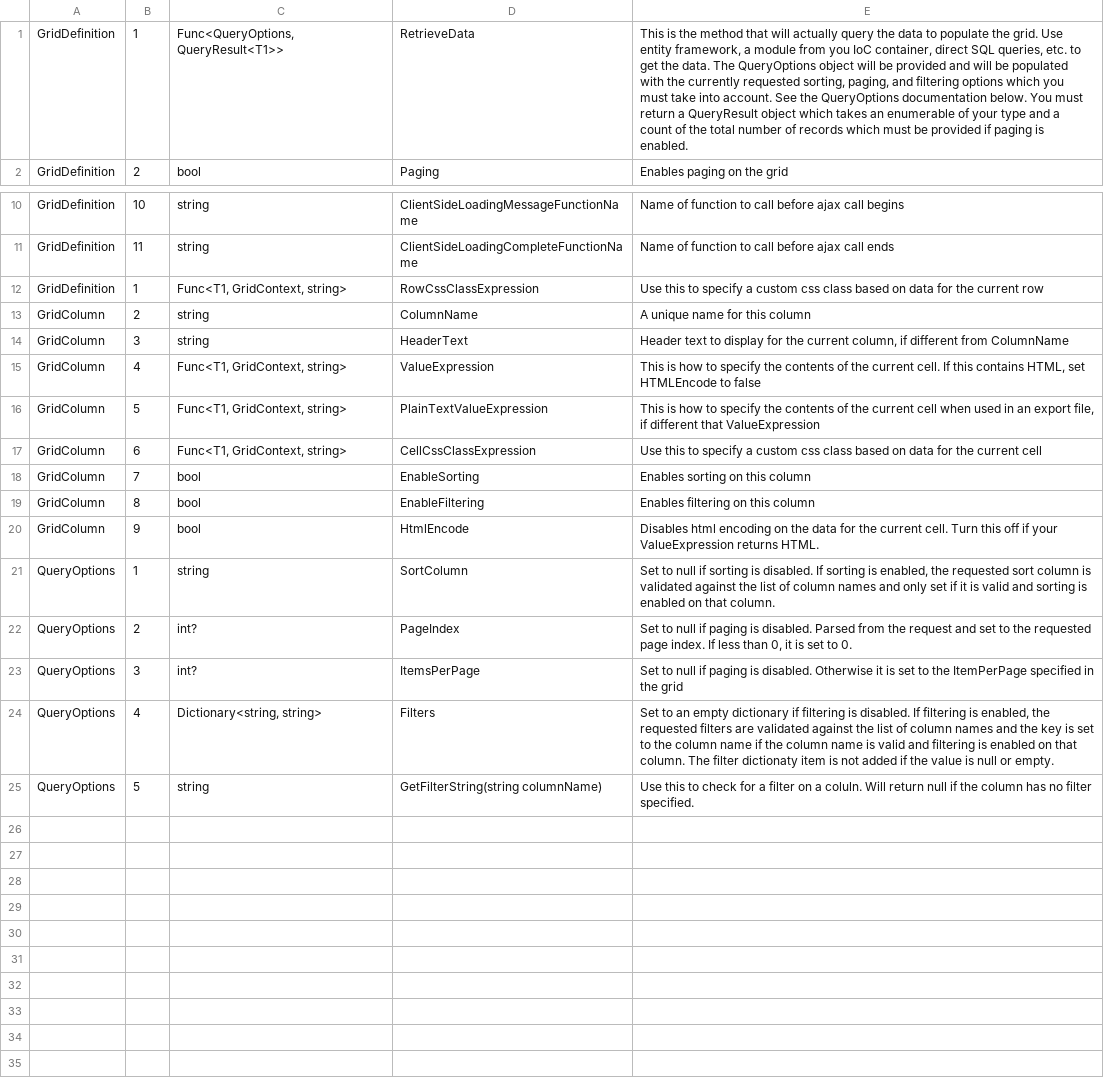
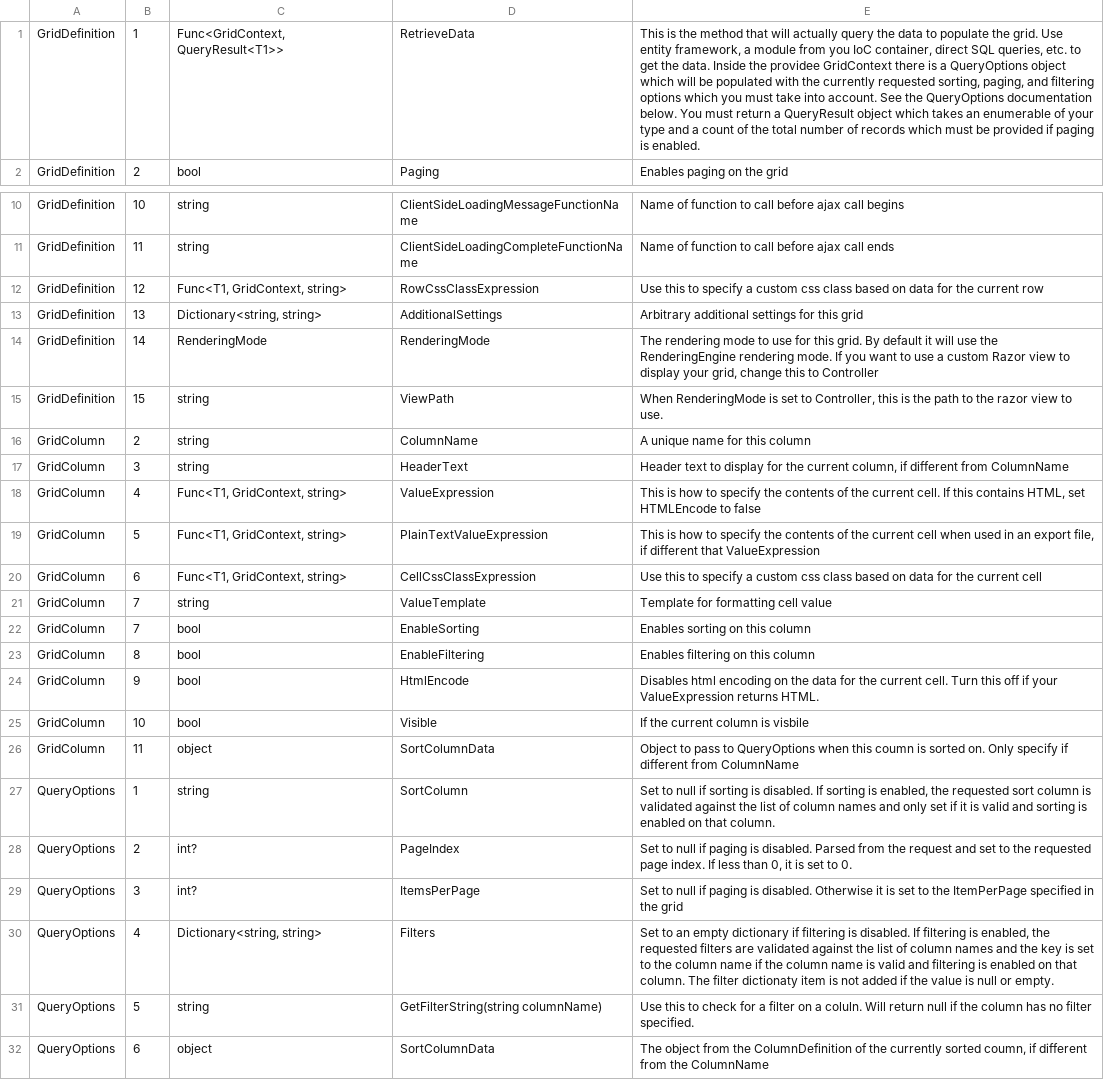
Before and after one commit to joeharrison714/MVCGrid.Net, a CSV file: MVCGridExample/App_Data/documentation.csv, drawn as a sheet; only a part is shown, gaps mark what is left out; the diff names each change by its address in the sheet, - before the commit and + after, or states it on an @@ line.

Commit message:
updated documentation and getting started

```diff
--- a/MVCGridExample/App_Data/documentation.csv
+++ b/MVCGridExample/App_Data/documentation.csv
-C1: Func<QueryOptions, QueryResult<T1>>
+C1: Func<GridContext, QueryResult<T1>>
-E1: …the data. The QueryOptions object will be provided and will be…
+E1: …the data. Inside the providee GridContext there is a QueryOptions object which will be…
-B12: 1
+B12: 12
+row 13: GridDefinition | 13 | Dictionary<string, string> | AdditionalSettings | Arbitrary additional settings for this grid
+row 14: GridDefinition | 14 | RenderingMode | RenderingMode | The rendering mode to use for this grid. By default it will use the RenderingEngine rendering mode. If you want to use a custom Razor view to display your grid, change this to Controller
+row 15: GridDefinition | 15 | string | ViewPath | When RenderingMode is set to Controller, this is the path to the razor view to use.
+row 21: GridColumn | 7 | string | ValueTemplate | Template for formatting cell value
+row 25: GridColumn | 10 | bool | Visible | If the current column is visbile
+row 26: GridColumn | 11 | object | SortColumnData | Object to pass to QueryOptions when this coumn is sorted on. Only specify if different from ColumnName
+row 32: QueryOptions | 6 | object | SortColumnData | The object from the ColumnDefinition of the currently sorted coumn, if different from the ColumnName
```
Also changed, not shown: 3 other files.
